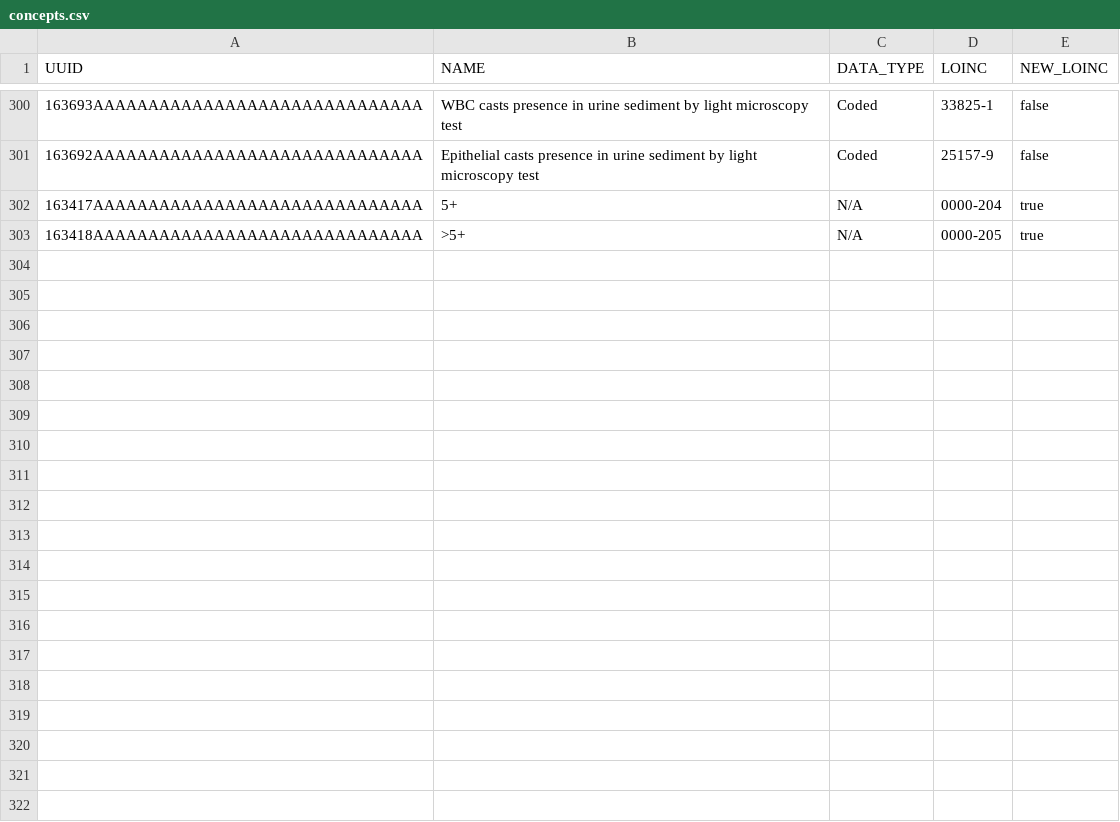
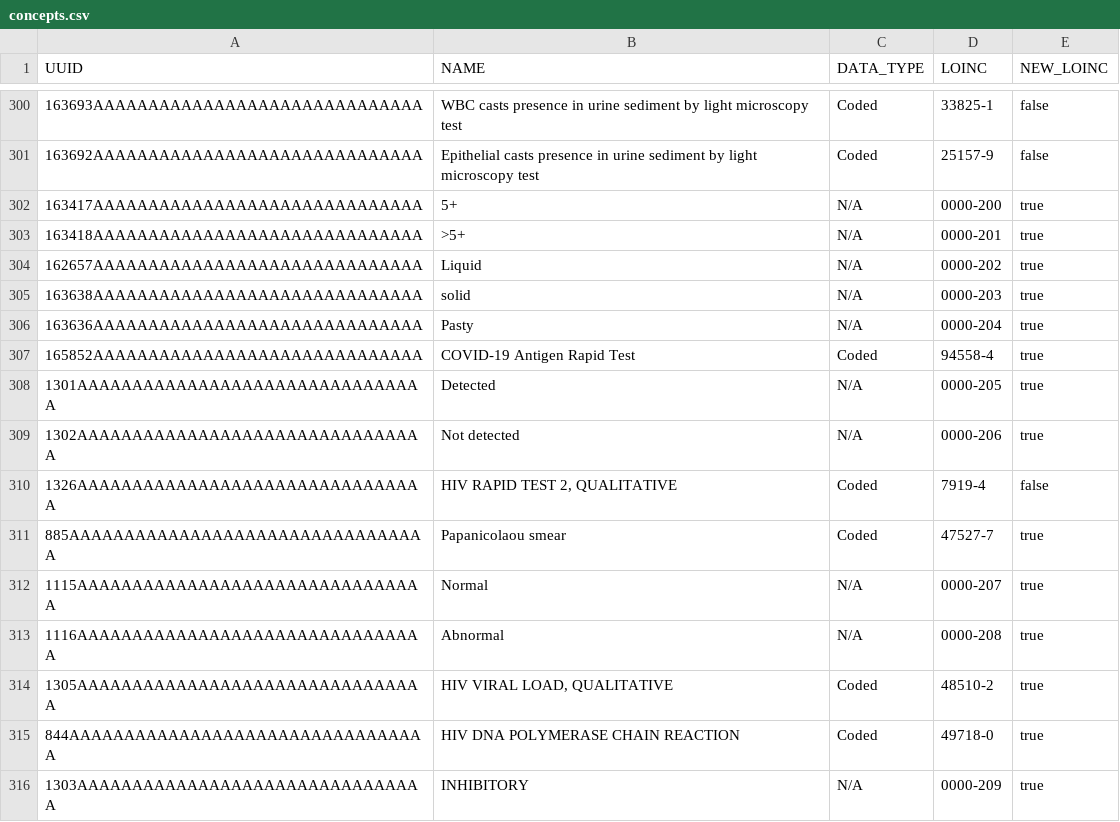
Before and after one commit to mozzy11/IsantePlus-OpenELIS-HIE, a CSV file: configs/isanteplus/concepts_update/concepts.csv, drawn as a sheet; only a part is shown, gaps mark what is left out.

```diff
--- a/configs/isanteplus/concepts_update/concepts.csv
+++ b/configs/isanteplus/concepts_update/concepts.csv
@@ -301,3 +301,16 @@ UUID,NAME,DATA_TYPE,LOINC,NEW_LOINC
 163692AAAAAAAAAAAAAAAAAAAAAAAAAAAAAA,Epithelial casts presence in urine sediment by light microscopy test,Coded,25157-9,false
-163417AAAAAAAAAAAAAAAAAAAAAAAAAAAAAA,5+,N/A,0000-204,true
-163418AAAAAAAAAAAAAAAAAAAAAAAAAAAAAA,>5+,N/A,0000-205,true
+163417AAAAAAAAAAAAAAAAAAAAAAAAAAAAAA,5+,N/A,0000-200,true
+163418AAAAAAAAAAAAAAAAAAAAAAAAAAAAAA,>5+,N/A,0000-201,true
+162657AAAAAAAAAAAAAAAAAAAAAAAAAAAAAA,Liquid,N/A,0000-202,true
+163638AAAAAAAAAAAAAAAAAAAAAAAAAAAAAA,solid,N/A,0000-203,true
+163636AAAAAAAAAAAAAAAAAAAAAAAAAAAAAA,Pasty,N/A,0000-204,true
+165852AAAAAAAAAAAAAAAAAAAAAAAAAAAAAA,COVID-19 Antigen Rapid Test,Coded,94558-4,true
+1301AAAAAAAAAAAAAAAAAAAAAAAAAAAAAAAA,Detected,N/A,0000-205,true
+1302AAAAAAAAAAAAAAAAAAAAAAAAAAAAAAAA,Not detected,N/A,0000-206,true
+1326AAAAAAAAAAAAAAAAAAAAAAAAAAAAAAAA,"HIV RAPID TEST 2, QUALITATIVE",Coded,7919-4,false
+885AAAAAAAAAAAAAAAAAAAAAAAAAAAAAAAAA,Papanicolaou smear,Coded,47527-7,true
+1115AAAAAAAAAAAAAAAAAAAAAAAAAAAAAAAA,Normal,N/A,0000-207,true
+1116AAAAAAAAAAAAAAAAAAAAAAAAAAAAAAAA,Abnormal,N/A,0000-208,true
+1305AAAAAAAAAAAAAAAAAAAAAAAAAAAAAAAA,"HIV VIRAL LOAD, QUALITATIVE",Coded,48510-2,true
+844AAAAAAAAAAAAAAAAAAAAAAAAAAAAAAAAA,HIV DNA POLYMERASE CHAIN REACTION,Coded,49718-0,true
+1303AAAAAAAAAAAAAAAAAAAAAAAAAAAAAAAA,INHIBITORY,N/A,0000-209,true
```
Also changed, not shown: configs/openelis/configuration/backend/dictionaries/example-dictionary-entries.csv, configs/openelis/configuration/backend/test-results/example-test-results.csv, 1 other file.
